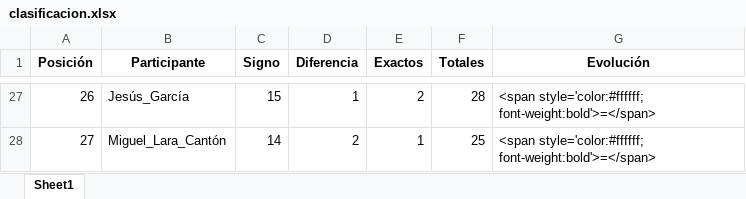
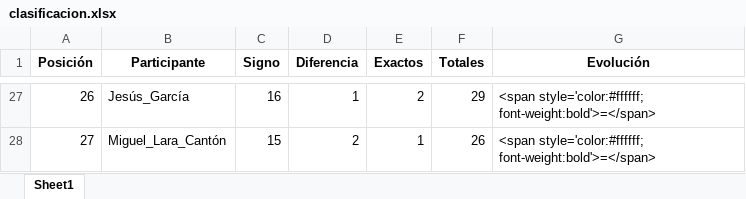
Before and after one commit to agay7/porra_mundial, an Excel workbook: clasificacion.xlsx, sheet Sheet1, drawn as a sheet; only a part is shown, gaps mark what is left out; values as stored, in another font and other column widths than the file's, no borders; the diff covers the shown part only; the diff names each change by its address in the sheet, - before the commit and + after, or states it on an @@ line.

```diff
--- a/clasificacion.xlsx (sheet Sheet1)
+++ b/clasificacion.xlsx (sheet Sheet1)
-C27 (Signo): 15
+C27 (Signo): 16
-F27 (Totales): 28
+F27 (Totales): 29
-C28 (Signo): 14
+C28 (Signo): 15
-F28 (Totales): 25
+F28 (Totales): 26
```
Also changed, not shown: 68 edited cells elsewhere in this sheet, data/maestro.xlsx, 1 other file.
